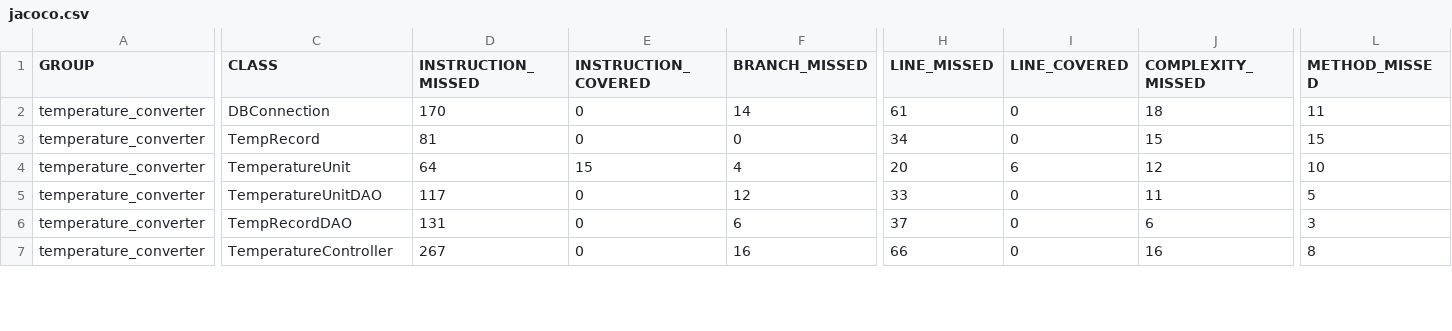
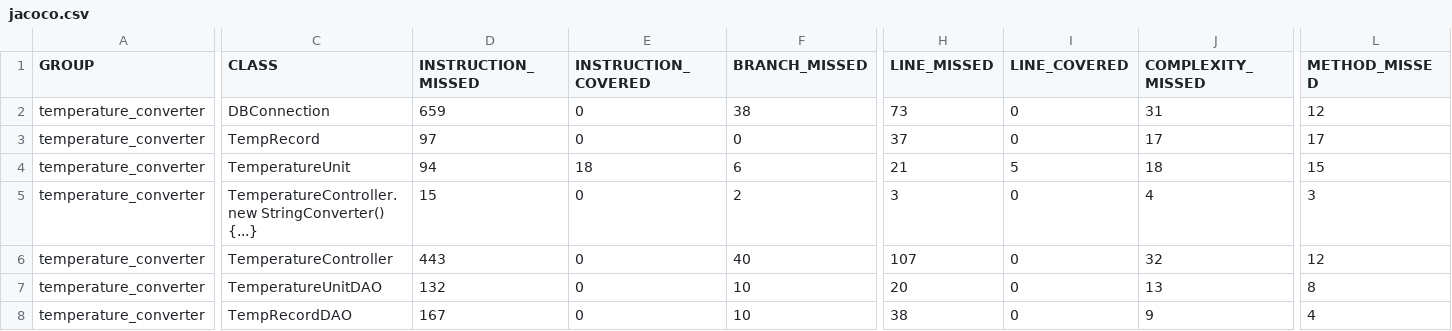
Before and after one commit to Andrei1033/Suunnittelumallit_TX00EY29-3012, a CSV file: OTP1_inclass1_assignment_AndreiTsizikov/target/site/jacoco/jacoco.csv, drawn as a sheet; only a part is shown, gaps mark what is left out; removed rows and columns are numbered as before the commit, all else as after; rows hold the shown columns only; the diff covers the shown part only; the diff names each change by its address in the sheet, - before the commit and + after, or states it on an @@ line.

```diff
--- a/OTP1_inclass1_assignment_AndreiTsizikov/target/site/jacoco/jacoco.csv
+++ b/OTP1_inclass1_assignment_AndreiTsizikov/target/site/jacoco/jacoco.csv
-D2 (INSTRUCTION_MISSED): 170
+D2 (INSTRUCTION_MISSED): 659
-F2 (BRANCH_MISSED): 14
+F2 (BRANCH_MISSED): 38
-H2 (LINE_MISSED): 61
+H2 (LINE_MISSED): 73
-J2 (COMPLEXITY_MISSED): 18
+J2 (COMPLEXITY_MISSED): 31
-L2 (METHOD_MISSED): 11
+L2 (METHOD_MISSED): 12
-D3 (INSTRUCTION_MISSED): 81
+D3 (INSTRUCTION_MISSED): 97
-H3 (LINE_MISSED): 34
+H3 (LINE_MISSED): 37
-J3 (COMPLEXITY_MISSED): 15
+J3 (COMPLEXITY_MISSED): 17
-L3 (METHOD_MISSED): 15
+L3 (METHOD_MISSED): 17
-D4 (INSTRUCTION_MISSED): 64
+D4 (INSTRUCTION_MISSED): 94
-E4 (INSTRUCTION_COVERED): 15
+E4 (INSTRUCTION_COVERED): 18
-F4 (BRANCH_MISSED): 4
+F4 (BRANCH_MISSED): 6
-H4 (LINE_MISSED): 20
+H4 (LINE_MISSED): 21
-I4 (LINE_COVERED): 6
+I4 (LINE_COVERED): 5
-J4 (COMPLEXITY_MISSED): 12
+J4 (COMPLEXITY_MISSED): 18
-L4 (METHOD_MISSED): 10
+L4 (METHOD_MISSED): 15
+row 5: temperature_converter | TemperatureController.new StringConverter() {...} | 15 | 0 | 2 | 3 | 0 | 4 | 3
+row 6: temperature_converter | TemperatureController | 443 | 0 | 40 | 107 | 0 | 32 | 12
-D7 (INSTRUCTION_MISSED): 117
+D7 (INSTRUCTION_MISSED): 132
-F7 (BRANCH_MISSED): 12
+F7 (BRANCH_MISSED): 10
-H7 (LINE_MISSED): 33
+H7 (LINE_MISSED): 20
-J7 (COMPLEXITY_MISSED): 11
+J7 (COMPLEXITY_MISSED): 13
-L7 (METHOD_MISSED): 5
+L7 (METHOD_MISSED): 8
-D8 (INSTRUCTION_MISSED): 131
+D8 (INSTRUCTION_MISSED): 167
-F8 (BRANCH_MISSED): 6
+F8 (BRANCH_MISSED): 10
-H8 (LINE_MISSED): 37
+H8 (LINE_MISSED): 38
-J8 (COMPLEXITY_MISSED): 6
+J8 (COMPLEXITY_MISSED): 9
-L8 (METHOD_MISSED): 3
+L8 (METHOD_MISSED): 4
-row 7: temperature_converter | TemperatureController | 267 | 0 | 16 | 66 | 0 | 16 | 8
```
Also changed, not shown: 3 added rows, 1 removed row and 10 edited cells elsewhere in this file, 53 other files.
